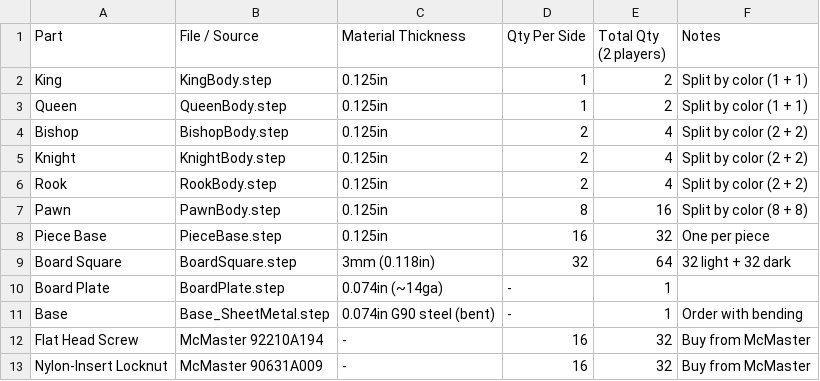
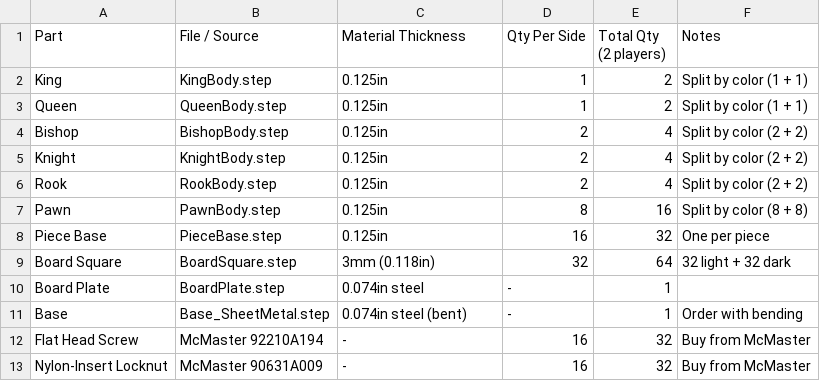
Before and after one commit to zachmohr/portfolio-site, a CSV file: assets/downloads/scs-chess-set/BOM.csv, drawn as a sheet.

```diff
--- a/assets/downloads/scs-chess-set/BOM.csv
+++ b/assets/downloads/scs-chess-set/BOM.csv
@@ -9,4 +9,4 @@ Piece Base,PieceBase.step,0.125in,16,32,One per piece
 Board Square,BoardSquare.step,3mm (0.118in),32,64,32 light + 32 dark
-Board Plate,BoardPlate.step,0.074in (~14ga),-,1,
-Base,Base_SheetMetal.step,0.074in G90 steel (bent),-,1,Order with bending
+Board Plate,BoardPlate.step,0.074in steel,-,1,
+Base,Base_SheetMetal.step,0.074in steel (bent),-,1,Order with bending
 Flat Head Screw,McMaster 92210A194,-,16,32,Buy from McMaster
```
Also changed, not shown: 2 other files.
